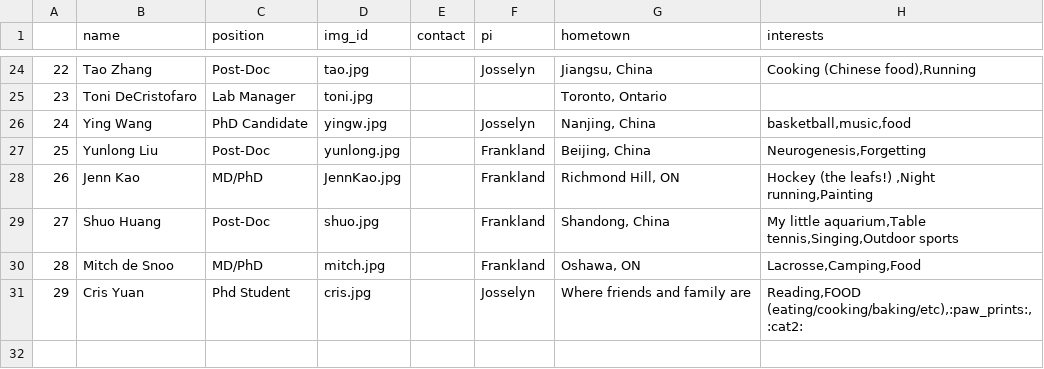
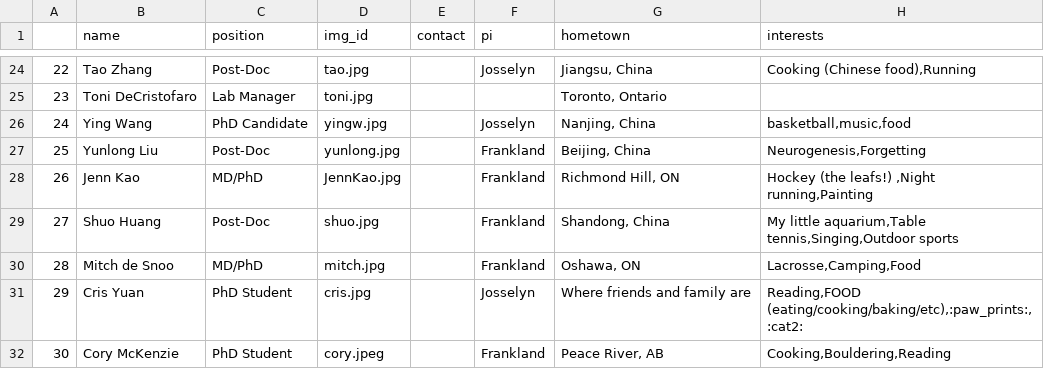
Before and after one commit to jf-lab/jflab, a CSV file: _data/members_processed.csv, drawn as a sheet; only a part is shown, gaps mark what is left out.

```diff
--- a/_data/members_processed.csv
+++ b/_data/members_processed.csv
@@ -30,2 +30,3 @@
 28,Mitch de Snoo,MD/PhD,mitch.jpg,,Frankland,"Oshawa, ON","Lacrosse,Camping,Food"
-29,Cris Yuan,Phd Student,cris.jpg,,Josselyn,Where friends and family are,"Reading,FOOD (eating/cooking/baking/etc),:paw_prints:,:cat2:"
+29,Cris Yuan,PhD Student,cris.jpg,,Josselyn,Where friends and family are,"Reading,FOOD (eating/cooking/baking/etc),:paw_prints:,:cat2:"
+30,Cory McKenzie,PhD Student,cory.jpeg,,Frankland,"Peace River, AB","Cooking,Bouldering,Reading"
```
Also changed, not shown: _data/all_members.csv.
